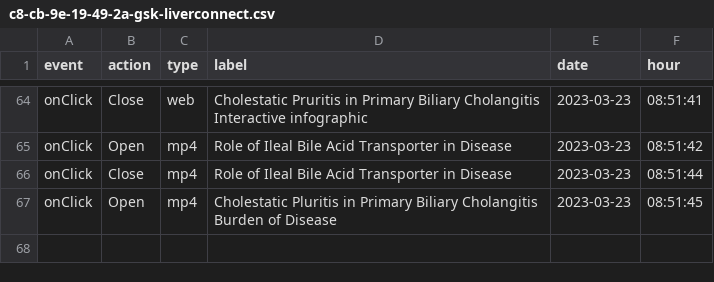
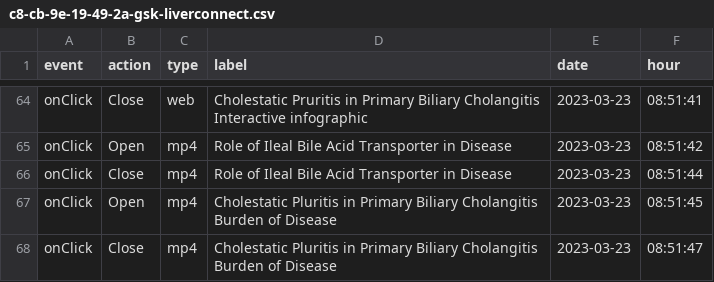
Before and after one commit to LidiaCana/gsk-test, a CSV file: c8-cb-9e-19-49-2a-gsk-liverconnect.csv, drawn as a sheet; only a part is shown, gaps mark what is left out.

Commit message:
Initial commit

```diff
--- a/c8-cb-9e-19-49-2a-gsk-liverconnect.csv
+++ b/c8-cb-9e-19-49-2a-gsk-liverconnect.csv
@@ -67 +67,2 @@
 "onClick","Open","mp4","Cholestatic Pluritis in Primary Biliary Cholangitis  Burden of Disease","2023-03-23","08:51:45"
+"onClick","Close","mp4","Cholestatic Pluritis in Primary Biliary Cholangitis  Burden of Disease","2023-03-23","08:51:47"
```
